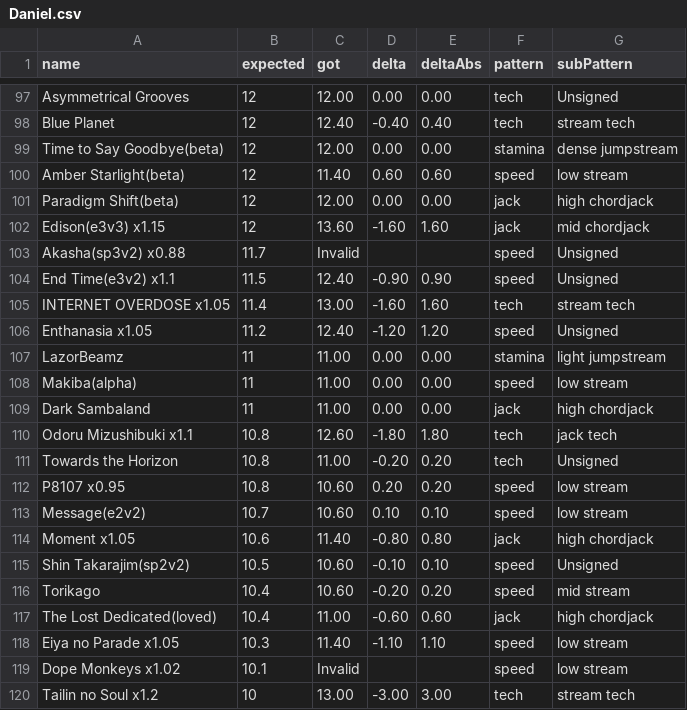
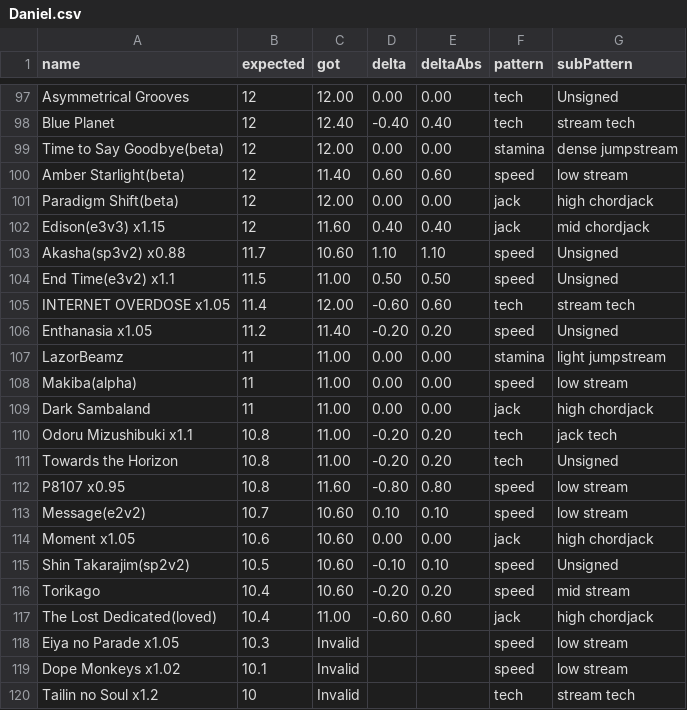
Before and after one commit to LeoBlackMT/osumania_map_analyser, a CSV file: docs/data/Daniel.csv, drawn as a sheet; only a part is shown, gaps mark what is left out; the diff covers the shown part only.

```diff
--- a/docs/data/Daniel.csv
+++ b/docs/data/Daniel.csv
@@ -101,7 +101,7 @@ Amber Starlight(beta),12,11.40,0.60,0.60,speed,low stream
 Paradigm Shift(beta),12,12.00,0.00,0.00,jack,high chordjack
-Edison(e3v3) x1.15,12,13.60,-1.60,1.60,jack,mid chordjack
-Akasha(sp3v2) x0.88,11.7,Invalid,,,speed,Unsigned
-End Time(e3v2) x1.1,11.5,12.40,-0.90,0.90,speed,Unsigned
-INTERNET OVERDOSE x1.05,11.4,13.00,-1.60,1.60,tech,stream tech
-Enthanasia x1.05,11.2,12.40,-1.20,1.20,speed,Unsigned
+Edison(e3v3) x1.15,12,11.60,0.40,0.40,jack,mid chordjack
+Akasha(sp3v2) x0.88,11.7,10.60,1.10,1.10,speed,Unsigned
+End Time(e3v2) x1.1,11.5,11.00,0.50,0.50,speed,Unsigned
+INTERNET OVERDOSE x1.05,11.4,12.00,-0.60,0.60,tech,stream tech
+Enthanasia x1.05,11.2,11.40,-0.20,0.20,speed,Unsigned
 LazorBeamz,11,11.00,0.00,0.00,stamina,light jumpstream
@@ -109,7 +109,7 @@ Makiba(alpha),11,11.00,0.00,0.00,speed,low stream
 Dark Sambaland,11,11.00,0.00,0.00,jack,high chordjack
-Odoru Mizushibuki x1.1,10.8,12.60,-1.80,1.80,tech,jack tech
+Odoru Mizushibuki x1.1,10.8,11.00,-0.20,0.20,tech,jack tech
 Towards the Horizon,10.8,11.00,-0.20,0.20,tech,Unsigned
-P8107 x0.95,10.8,10.60,0.20,0.20,speed,low stream
+P8107 x0.95,10.8,11.60,-0.80,0.80,speed,low stream
 Message(e2v2),10.7,10.60,0.10,0.10,speed,low stream
-Moment x1.05,10.6,11.40,-0.80,0.80,jack,high chordjack
+Moment x1.05,10.6,10.60,0.00,0.00,jack,high chordjack
 Shin Takarajim(sp2v2),10.5,10.60,-0.10,0.10,speed,Unsigned
@@ -117,4 +117,4 @@ Torikago,10.4,10.60,-0.20,0.20,speed,mid stream
 The Lost Dedicated(loved),10.4,11.00,-0.60,0.60,jack,high chordjack
-Eiya no Parade x1.05,10.3,11.40,-1.10,1.10,speed,low stream
+Eiya no Parade x1.05,10.3,Invalid,,,speed,low stream
 Dope Monkeys x1.02,10.1,Invalid,,,speed,low stream
-Tailin no Soul x1.2,10,13.00,-3.00,3.00,tech,stream tech
+Tailin no Soul x1.2,10,Invalid,,,tech,stream tech
```
Also changed, not shown: 116 edited cells elsewhere in this file, docs/data/Companella.csv, docs/data/Mixed.csv, 5 other files.
